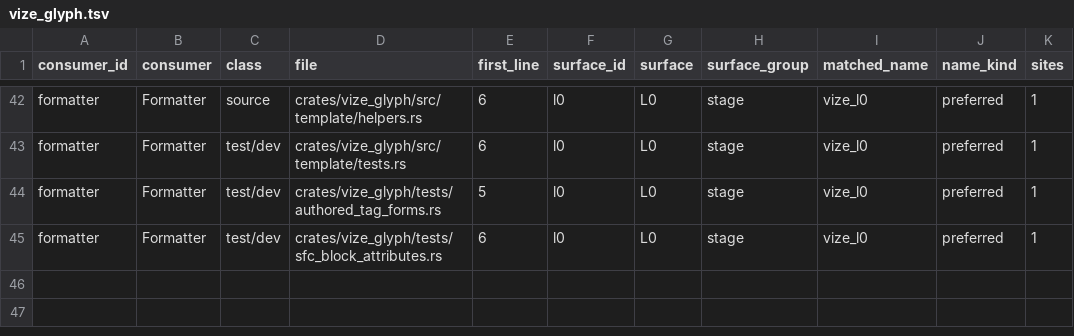
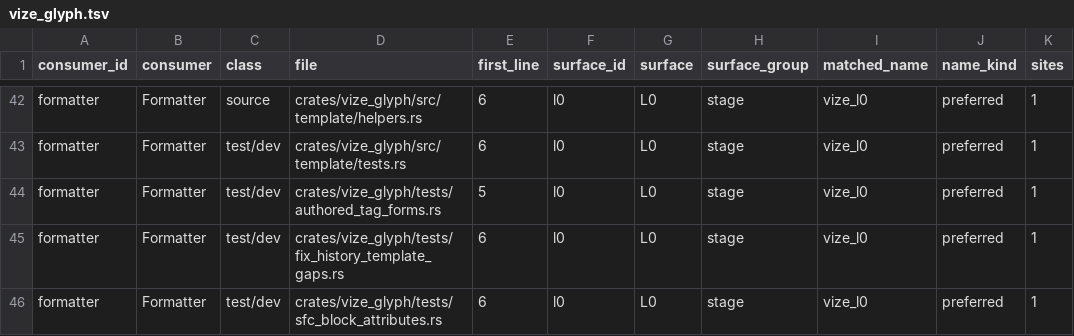
Before and after one commit to Hebilicious/vize, a TSV file: docs/davinci/plan/consumer-migration-surfaces/formatter/vize_glyph.tsv, drawn as a sheet; only a part is shown, gaps mark what is left out.

Commit message:
test(formatter): cover historical slot and root tag gaps (#6932)

```diff
--- a/docs/davinci/plan/consumer-migration-surfaces/formatter/vize_glyph.tsv
+++ b/docs/davinci/plan/consumer-migration-surfaces/formatter/vize_glyph.tsv
@@ -44,2 +44,3 @@ formatter	Formatter	test/dev	crates/vize_glyph/src/template/tests.rs	6	l0	L0	sta
 formatter	Formatter	test/dev	crates/vize_glyph/tests/authored_tag_forms.rs	5	l0	L0	stage	vize_l0	preferred	1
+formatter	Formatter	test/dev	crates/vize_glyph/tests/fix_history_template_gaps.rs	6	l0	L0	stage	vize_l0	preferred	1
 formatter	Formatter	test/dev	crates/vize_glyph/tests/sfc_block_attributes.rs	6	l0	L0	stage	vize_l0	preferred	1
```
Also changed, not shown: 32 other files.
